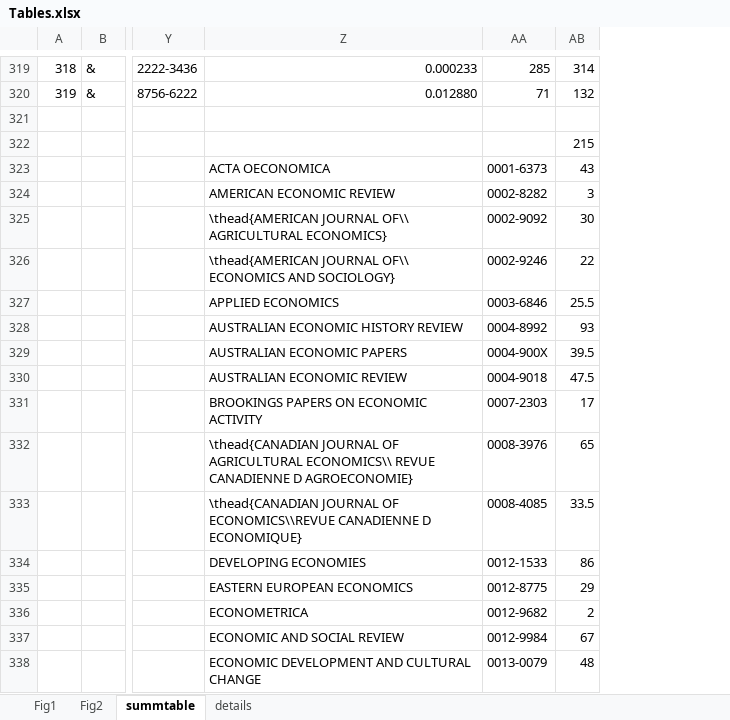
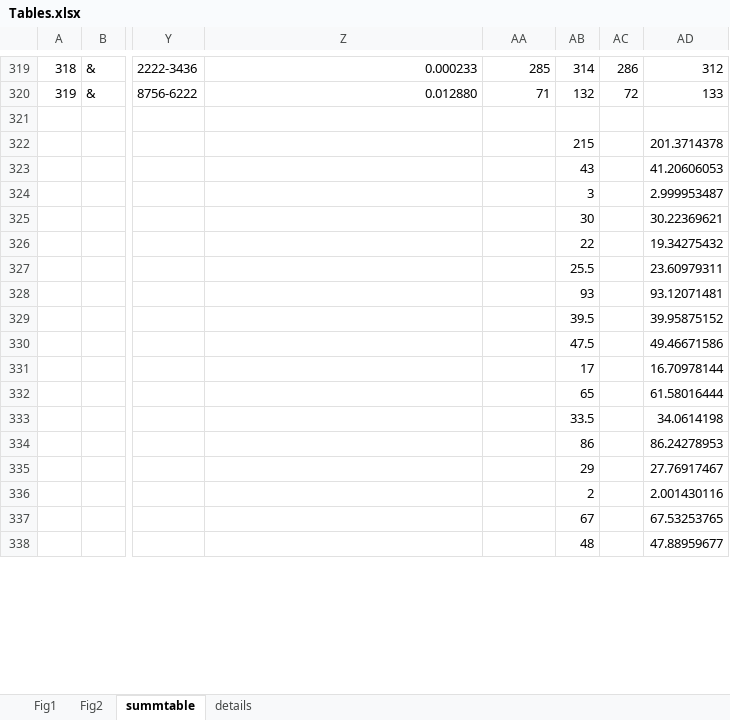
Before and after one commit to rtol/Rankings, an Excel workbook: Tables.xlsx, sheet summtable, drawn as a sheet; only a part is shown, gaps mark what is left out; values as stored, in another font and other column widths than the file's, no borders; conditional formats not drawn; the diff covers the shown part only; the diff names each change by its address in the sheet, - before the commit and + after, or states it on an @@ line.

Commit message:
Add files via upload

```diff
--- a/Tables.xlsx (sheet summtable)
+++ b/Tables.xlsx (sheet summtable)
+column AC, rows 319-320: 286 | 72
+column AD, rows 319-338: 312 | 133 |  | 201.3714378 | 41.20606053 | 2.999953487 | 30.22369621 | 19.34275432 | 23.60979311 | 93.12071481 | 39.95875152 | 49.46671586 | 16.70978144 | 61.58016444 | 34.0614198 | 86.24278953 | 27.76917467 | 2.001430116 | 67.53253765 | 47.88959677
-Z323: ACTA OECONOMICA
+Z323: (empty)
-AA323: 0001-6373
+AA323: (empty)
-Z324: AMERICAN ECONOMIC REVIEW
+Z324: (empty)
-AA324: 0002-8282
+AA324: (empty)
-Z325: \thead{AMERICAN JOURNAL OF\\ AGRICULTURAL ECONOMICS}
+Z325: (empty)
-AA325: 0002-9092
+AA325: (empty)
-Z326: \thead{AMERICAN JOURNAL OF\\ ECONOMICS AND SOCIOLOGY}
+Z326: (empty)
-AA326: 0002-9246
+AA326: (empty)
-Z327: APPLIED ECONOMICS
+Z327: (empty)
-AA327: 0003-6846
+AA327: (empty)
-Z328: AUSTRALIAN ECONOMIC HISTORY REVIEW
+Z328: (empty)
-AA328: 0004-8992
+AA328: (empty)
-Z329: AUSTRALIAN ECONOMIC PAPERS
+Z329: (empty)
-AA329: 0004-900X
+AA329: (empty)
-Z330: AUSTRALIAN ECONOMIC REVIEW
+Z330: (empty)
-AA330: 0004-9018
+AA330: (empty)
-Z331: BROOKINGS PAPERS ON ECONOMIC ACTIVITY
+Z331: (empty)
-AA331: 0007-2303
+AA331: (empty)
-Z332: \thead{CANADIAN JOURNAL OF AGRICULTURAL ECONOMICS\\ REVUE CANADIENNE D AGROECONOMIE}
+Z332: (empty)
-AA332: 0008-3976
+AA332: (empty)
-Z333: \thead{CANADIAN JOURNAL OF ECONOMICS\\REVUE CANADIENNE D ECONOMIQUE}
+Z333: (empty)
-AA333: 0008-4085
+AA333: (empty)
-Z334: DEVELOPING ECONOMIES
+Z334: (empty)
-AA334: 0012-1533
+AA334: (empty)
-Z335: EASTERN EUROPEAN ECONOMICS
+Z335: (empty)
-AA335: 0012-8775
+AA335: (empty)
-Z336: ECONOMETRICA
+Z336: (empty)
-AA336: 0012-9682
+AA336: (empty)
-Z337: ECONOMIC AND SOCIAL REVIEW
+Z337: (empty)
-AA337: 0012-9984
+AA337: (empty)
-Z338: ECONOMIC DEVELOPMENT AND CULTURAL CHANGE
+Z338: (empty)
-AA338: 0013-0079
+AA338: (empty)
```
Also changed, not shown: 608 edited cells elsewhere in this sheet, sheet details, formulas that keep their value, charts or pictures.
